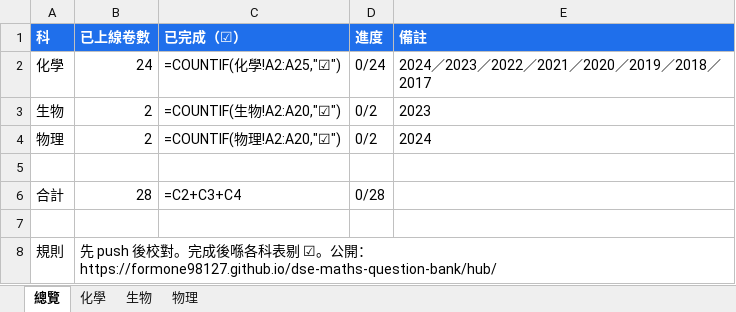
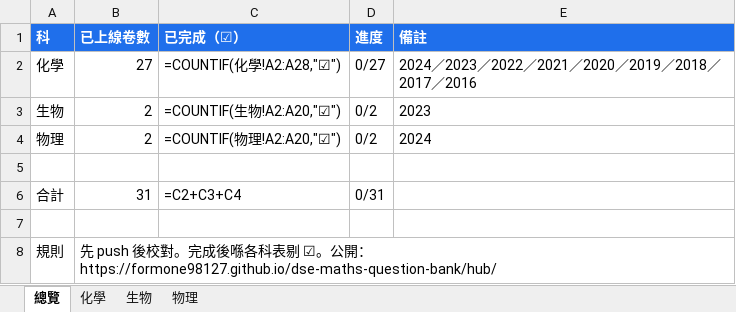
Before and after one commit to formone98127/dse-maths-question-bank, an Excel workbook: 理科第2層_校對表.xlsx, sheet 總覽, drawn as a sheet; values as stored, in another font and other column widths than the file's, no borders; formulas without a stored value are shown as written; the diff names each change by its address in the sheet, - before the commit and + after, or states it on an @@ line.

```diff
--- a/理科第2層_校對表.xlsx (sheet 總覽)
+++ b/理科第2層_校對表.xlsx (sheet 總覽)
-B2 (已上線卷數): 24
+B2 (已上線卷數): 27
-C2 (已完成（☑）): =COUNTIF(化學!A2:A25,"☑")
+C2 (已完成（☑）): =COUNTIF(化學!A2:A28,"☑")
-D2 (進度): 0/24
+D2 (進度): 0/27
-E2 (備註): 2024／2023／2022／2021／2020／2019／2018／2017
+E2 (備註): 2024／2023／2022／2021／2020／2019／2018／2017／2016
-B6 (已上線卷數): 28
+B6 (已上線卷數): 31
-D6 (進度): 0/28
+D6 (進度): 0/31
```
Also changed, not shown: sheet 化學, 56 other files.
